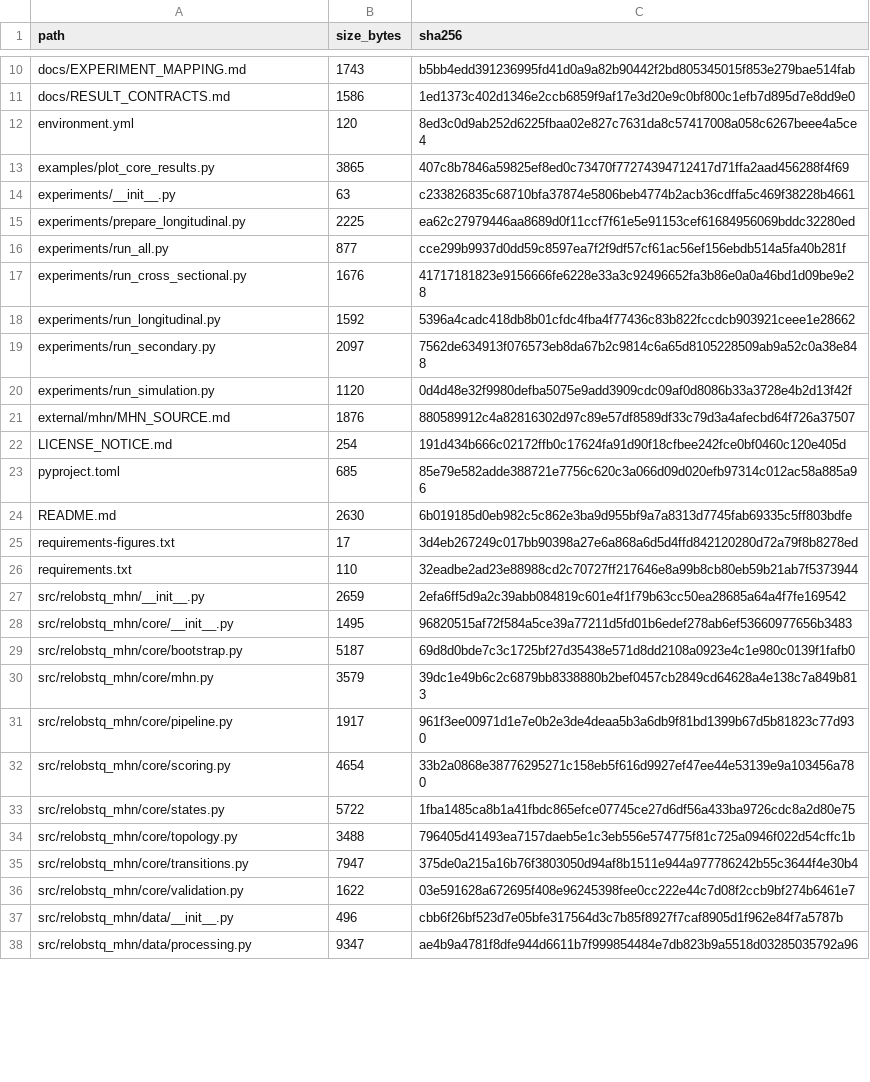
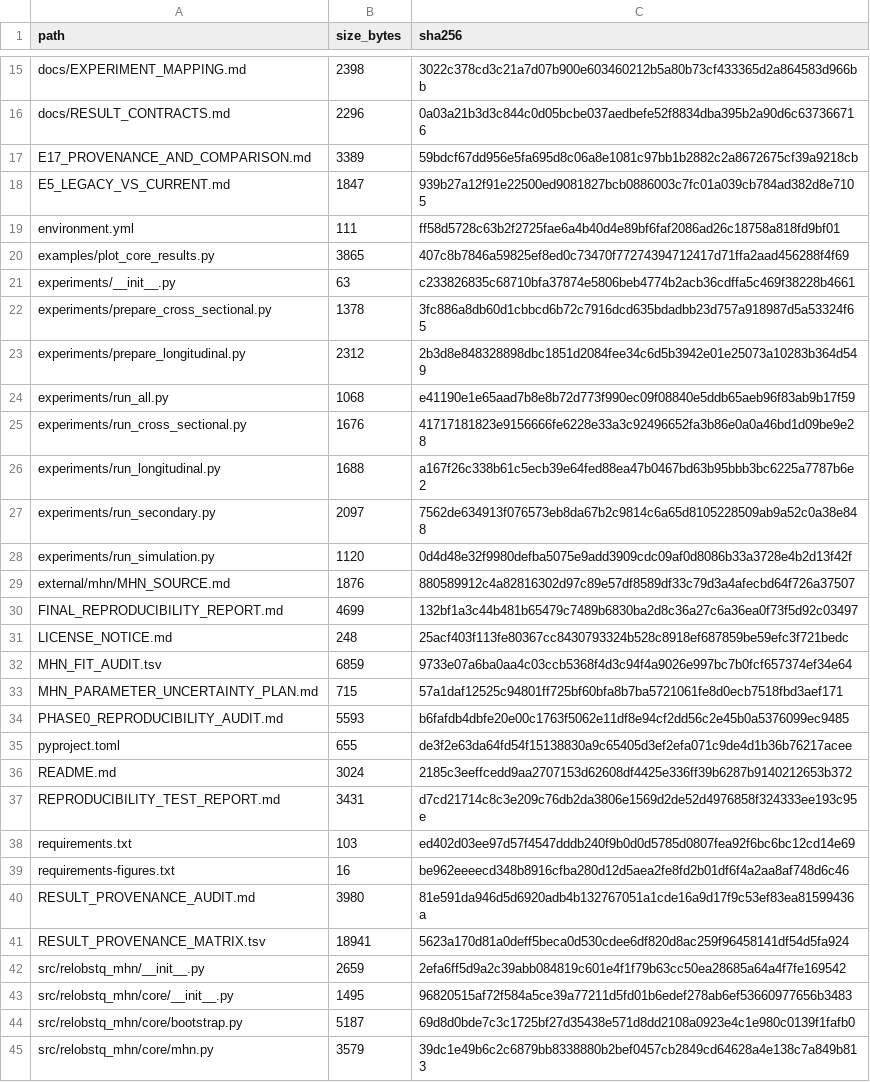
Before and after one commit to oukang520/New, a TSV file: RELEASE_MANIFEST.tsv, drawn as a sheet; only a part is shown, gaps mark what is left out; the shorter side is filled out with more unchanged rows; removed rows and columns are numbered as before the commit, all else as after; the diff covers the shown part only; the diff names each change by its address in the sheet, - before the commit and + after, or states it on an @@ line.

Commit message:
Phase-0 reproducibility and provenance repair

```diff
--- a/RELEASE_MANIFEST.tsv
+++ b/RELEASE_MANIFEST.tsv
-B15 (size_bytes): 1743
+B15 (size_bytes): 2398
-C15 (sha256): b5bb4edd391236995fd41d0a9a82b90442f2bd805345015f853e279bae514fab
+C15 (sha256): 3022c378cd3c21a7d07b900e603460212b5a80b73cf433365d2a864583d966bb
-B16 (size_bytes): 1586
+B16 (size_bytes): 2296
-C16 (sha256): 1ed1373c402d1346e2ccb6859f9af17e3d20e9c0bf800c1efb7d895d7e8dd9e0
+C16 (sha256): 0a03a21b3d3c844c0d05bcbe037aedbefe52f8834dba395b2a90d6c637366716
+row 17: E17_PROVENANCE_AND_COMPARISON.md | 3389 | 59bdcf67dd956e5fa695d8c06a8e1081c97bb1b2882c2a8672675cf39a9218cb
+row 18: E5_LEGACY_VS_CURRENT.md | 1847 | 939b27a12f91e22500ed9081827bcb0886003c7fc01a039cb784ad382d8e7105
-B19 (size_bytes): 120
+B19 (size_bytes): 111
-C19 (sha256): 8ed3c0d9ab252d6225fbaa02e827c7631da8c57417008a058c6267beee4a5ce4
+C19 (sha256): ff58d5728c63b2f2725fae6a4b40d4e89bf6faf2086ad26c18758a818fd9bf01
+row 22: experiments/prepare_cross_sectional.py | 1378 | 3fc886a8db60d1cbbcd6b72c7916dcd635bdadbb23d757a918987d5a53324f65
-B23 (size_bytes): 2225
+B23 (size_bytes): 2312
-C23 (sha256): ea62c27979446aa8689d0f11ccf7f61e5e91153cef61684956069bddc32280ed
+C23 (sha256): 2b3d8e848328898dbc1851d2084fee34c6d5b3942e01e25073a10283b364d549
-B24 (size_bytes): 877
+B24 (size_bytes): 1068
-C24 (sha256): cce299b9937d0dd59c8597ea7f2f9df57cf61ac56ef156ebdb514a5fa40b281f
+C24 (sha256): e41190e1e65aad7b8e8b72d773f990ec09f08840e5ddb65aeb96f83ab9b17f59
-B26 (size_bytes): 1592
+B26 (size_bytes): 1688
-C26 (sha256): 5396a4cadc418db8b01cfdc4fba4f77436c83b822fccdcb903921ceee1e28662
+C26 (sha256): a167f26c338b61c5ecb39e64fed88ea47b0467bd63b95bbb3bc6225a7787b6e2
+row 30: FINAL_REPRODUCIBILITY_REPORT.md | 4699 | 132bf1a3c44b481b65479c7489b6830ba2d8c36a27c6a36ea0f73f5d92c03497
-B31 (size_bytes): 254
+B31 (size_bytes): 248
-C31 (sha256): 191d434b666c02172ffb0c17624fa91d90f18cfbee242fce0bf0460c120e405d
+C31 (sha256): 25acf403f113fe80367cc8430793324b528c8918ef687859be59efc3f721bedc
+row 32: MHN_FIT_AUDIT.tsv | 6859 | 9733e07a6ba0aa4c03ccb5368f4d3c94f4a9026e997bc7b0fcf657374ef34e64
+row 33: MHN_PARAMETER_UNCERTAINTY_PLAN.md | 715 | 57a1daf12525c94801ff725bf60bfa8b7ba5721061fe8d0ecb7518fbd3aef171
+row 34: PHASE0_REPRODUCIBILITY_AUDIT.md | 5593 | b6fafdb4dbfe20e00c1763f5062e11df8e94cf2dd56c2e45b0a5376099ec9485
-B35 (size_bytes): 685
+B35 (size_bytes): 655
-C35 (sha256): 85e79e582adde388721e7756c620c3a066d09d020efb97314c012ac58a885a96
+C35 (sha256): de3f2e63da64fd54f15138830a9c65405d3ef2efa071c9de4d1b36b76217acee
-B36 (size_bytes): 2630
+B36 (size_bytes): 3024
-C36 (sha256): 6b019185d0eb982c5c862e3ba9d955bf9a7a8313d7745fab69335c5ff803bdfe
+C36 (sha256): 2185c3eeffcedd9aa2707153d62608df4425e336ff39b6287b9140212653b372
+row 37: REPRODUCIBILITY_TEST_REPORT.md | 3431 | d7cd21714c8c3e209c76db2da3806e1569d2de52d4976858f324333ee193c95e
+row 38: requirements.txt | 103 | ed402d03ee97d57f4547dddb240f9b0d0d5785d0807fea92f6bc6bc12cd14e69
-B39 (size_bytes): 17
+B39 (size_bytes): 16
-C39 (sha256): 3d4eb267249c017bb90398a27e6a868a6d5d4ffd842120280d72a79f8b8278ed
+C39 (sha256): be962eeeecd348b8916cfba280d12d5aea2fe8fd2b01df6f4a2aa8af748d6c46
-row 26: requirements.txt | 110 | 32eadbe2ad23e88988cd2c70727ff217646e8a99b8cb80eb59b21ab7f5373944
+row 40: RESULT_PROVENANCE_AUDIT.md | 3980 | 81e591da946d5d6920adb4b132767051a1cde16a9d17f9c53ef83ea81599436a
+row 41: RESULT_PROVENANCE_MATRIX.tsv | 18941 | 5623a170d81a0deff5beca0d530cdee6df820d8ac259f96458141df54d5fa924
```
Also changed, not shown: 8 added rows and 28 edited cells elsewhere in this file, 38 other files.
